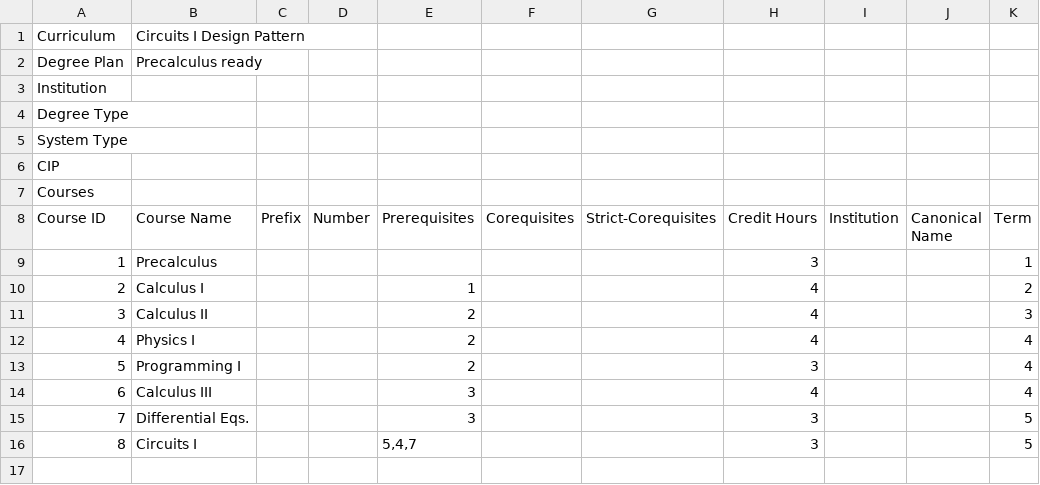
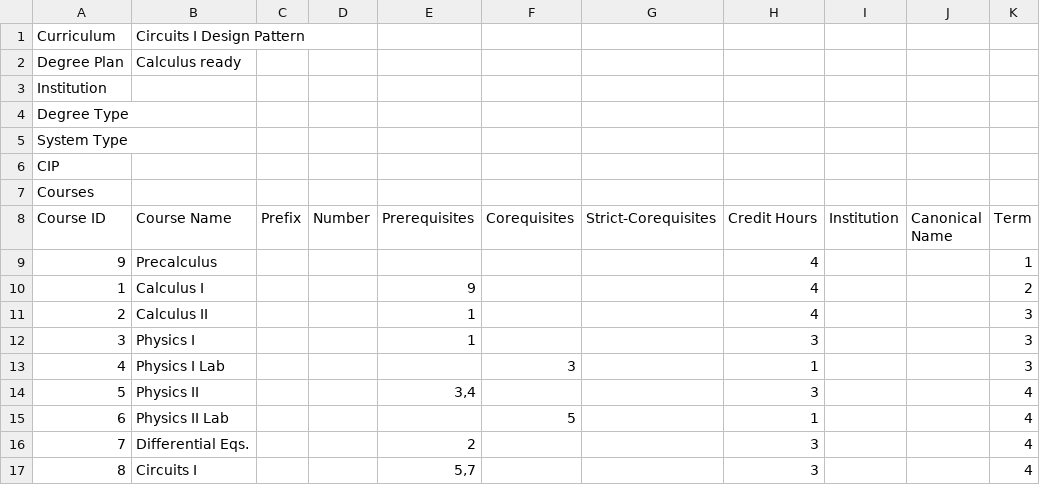
Before and after one commit to CurricularAnalytics/CurricularAnalytics.jl, a CSV file: examples/Notebooks/WrightSt-Reform/EE-PrecalculusReady.csv, drawn as a sheet.

```diff
--- a/examples/Notebooks/WrightSt-Reform/EE-PrecalculusReady.csv
+++ b/examples/Notebooks/WrightSt-Reform/EE-PrecalculusReady.csv
@@ -1,3 +1,3 @@
 Curriculum,Circuits I Design Pattern,,,,,,,,,
-Degree Plan,Precalculus ready,,,,,,,,,
+Degree Plan,Calculus ready,,,,,,,,,
 Institution,,,,,,,,,,
@@ -8,9 +8,10 @@ Courses,,,,,,,,,,
 Course ID,Course Name,Prefix,Number,Prerequisites,Corequisites,Strict-Corequisites,Credit Hours,Institution,Canonical Name,Term
-1,Precalculus,,,,,,3,,,1
-2,Calculus I,,,1,,,4,,,2
-3,Calculus II,,,2,,,4,,,3
-4,Physics I,,,2,,,4,,,4
-5,Programming I,,,2,,,3,,,4
-6,Calculus III,,,3,,,4,,,4
-7,Differential Eqs.,,,3,,,3,,,5
-8,Circuits I,,,"5,4,7",,,3,,,5
+9,Precalculus,,,,,,4,,,1
+1,Calculus I,,,9,,,4,,,2
+2,Calculus II,,,1,,,4,,,3
+3,Physics I,,,1,,,3,,,3
+4,Physics I Lab,,,,3,,1,,,3
+5,Physics II,,,"3,4",,,3,,,4
+6,Physics II Lab,,,,5,,1,,,4
+7,Differential Eqs.,,,2,,,3,,,4
+8,Circuits I,,,"5,7",,,3,,,4
```
Also changed, not shown: examples/Notebooks/WrightSt-Reform/EE-AlgebraReady.csv, examples/Notebooks/WrightSt-Reform/EE-FoundationalMath.csv, 16 other files.
